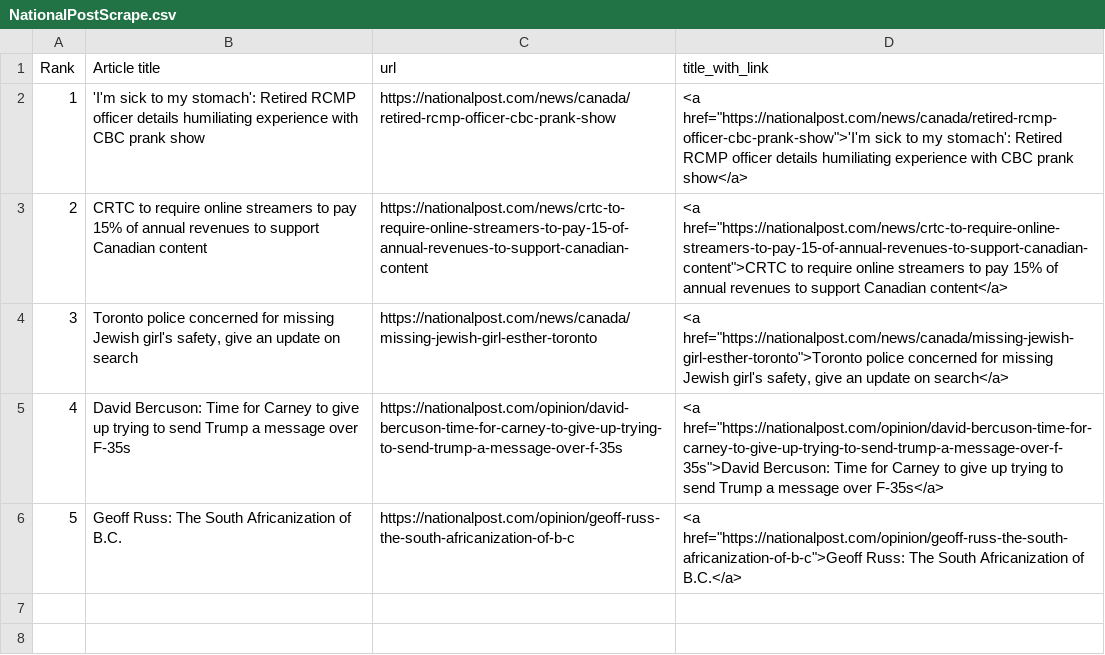
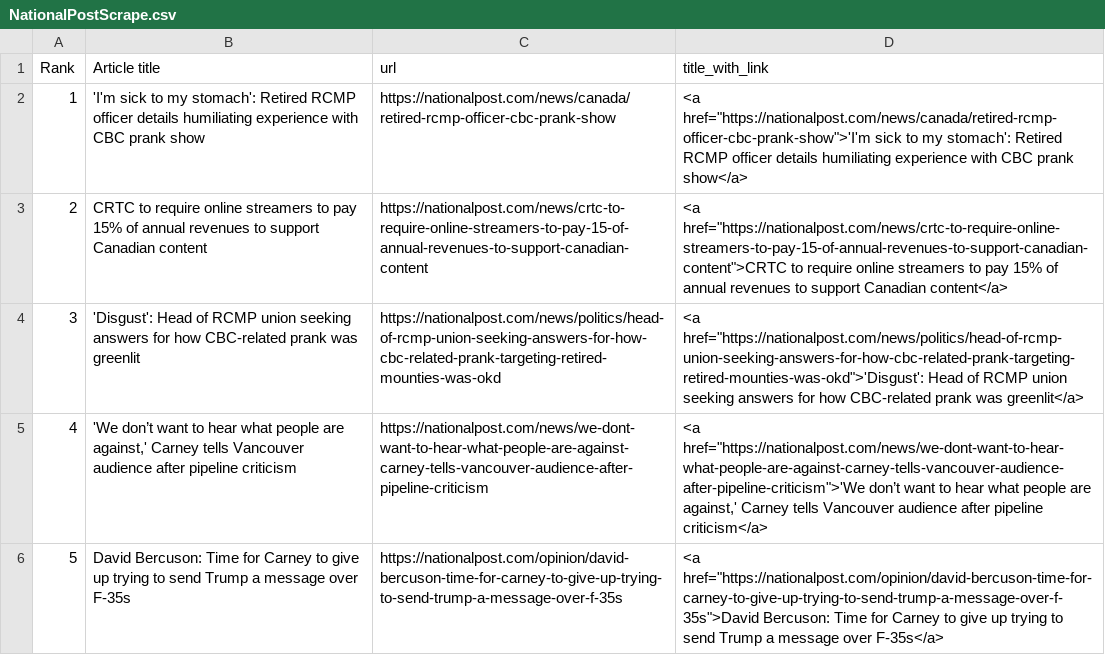
Before and after one commit to caoramckenna/canada-news-trending-stories, a CSV file: NationalPostScrape.csv, drawn as a sheet.

```diff
--- a/NationalPostScrape.csv
+++ b/NationalPostScrape.csv
@@ -3,4 +3,4 @@ Rank,Article title,url,title_with_link
 2,CRTC to require online streamers to pay 15% of annual revenues to support Canadian content,https://nationalpost.com/news/crtc-to-require-online-streamers-to-pay-15-of-annual-revenues-to-support-canadian-content,"<a href=""https://nationalpost.com/news/crtc-to-require-online-streamers-to-pay-15-of-annual-revenues-to-support-canadian-content"">CRTC to require online streamers to pay 15% of annual revenues to support Canadian content</a>"
-3,"Toronto police concerned for missing Jewish girl's safety, give an update on search",https://nationalpost.com/news/canada/missing-jewish-girl-esther-toronto,"<a href=""https://nationalpost.com/news/canada/missing-jewish-girl-esther-toronto"">Toronto police concerned for missing Jewish girl's safety, give an update on search</a>"
-4,David Bercuson: Time for Carney to give up trying to send Trump a message over F-35s,https://nationalpost.com/opinion/david-bercuson-time-for-carney-to-give-up-trying-to-send-trump-a-message-over-f-35s,"<a href=""https://nationalpost.com/opinion/david-bercuson-time-for-carney-to-give-up-trying-to-send-trump-a-message-over-f-35s"">David Bercuson: Time for Carney to give up trying to send Trump a message over F-35s</a>"
-5,Geoff Russ: The South Africanization of B.C.,https://nationalpost.com/opinion/geoff-russ-the-south-africanization-of-b-c,"<a href=""https://nationalpost.com/opinion/geoff-russ-the-south-africanization-of-b-c"">Geoff Russ: The South Africanization of B.C.</a>"
+3,'Disgust': Head of RCMP union seeking answers for how CBC-related prank was greenlit,https://nationalpost.com/news/politics/head-of-rcmp-union-seeking-answers-for-how-cbc-related-prank-targeting-retired-mounties-was-okd,"<a href=""https://nationalpost.com/news/politics/head-of-rcmp-union-seeking-answers-for-how-cbc-related-prank-targeting-retired-mounties-was-okd"">'Disgust': Head of RCMP union seeking answers for how CBC-related prank was greenlit</a>"
+4,"'We don’t want to hear what people are against,' Carney tells Vancouver audience after pipeline criticism",https://nationalpost.com/news/we-dont-want-to-hear-what-people-are-against-carney-tells-vancouver-audience-after-pipeline-criticism,"<a href=""https://nationalpost.com/news/we-dont-want-to-hear-what-people-are-against-carney-tells-vancouver-audience-after-pipeline-criticism"">'We don’t want to hear what people are against,' Carney tells Vancouver audience after pipeline criticism</a>"
+5,David Bercuson: Time for Carney to give up trying to send Trump a message over F-35s,https://nationalpost.com/opinion/david-bercuson-time-for-carney-to-give-up-trying-to-send-trump-a-message-over-f-35s,"<a href=""https://nationalpost.com/opinion/david-bercuson-time-for-carney-to-give-up-trying-to-send-trump-a-message-over-f-35s"">David Bercuson: Time for Carney to give up trying to send Trump a message over F-35s</a>"
```
Also changed, not shown: CTVScrape.csv, GlobeAndMailScrape.csv, 4 other files.
